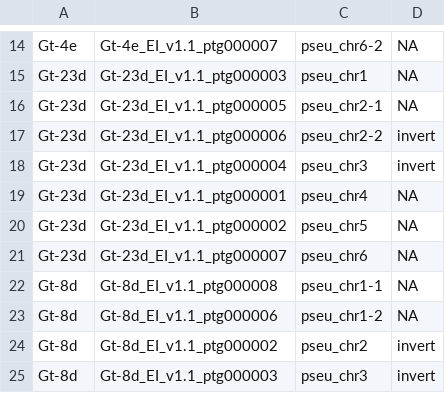
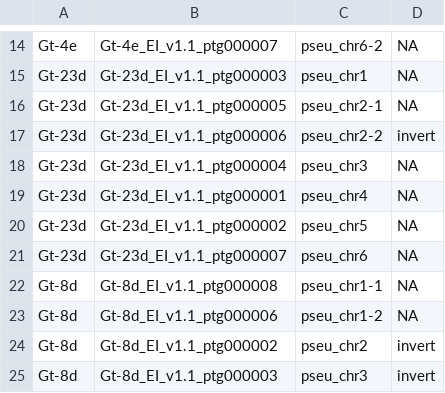
Before and after one commit to Rowena-h/GaeumannomycesGenomics, a TSV file: 06_synteny/pseudochromosomes.tsv, drawn as a sheet; only a part is shown, gaps mark what is left out.

Commit message:
fix inversion

```diff
--- a/06_synteny/pseudochromosomes.tsv
+++ b/06_synteny/pseudochromosomes.tsv
@@ -17,3 +17,3 @@ Gt-23d	Gt-23d_EI_v1.1_ptg000005	pseu_chr2-1	NA
 Gt-23d	Gt-23d_EI_v1.1_ptg000006	pseu_chr2-2	invert
-Gt-23d	Gt-23d_EI_v1.1_ptg000004	pseu_chr3	invert
+Gt-23d	Gt-23d_EI_v1.1_ptg000004	pseu_chr3	NA
 Gt-23d	Gt-23d_EI_v1.1_ptg000001	pseu_chr4	NA
```
